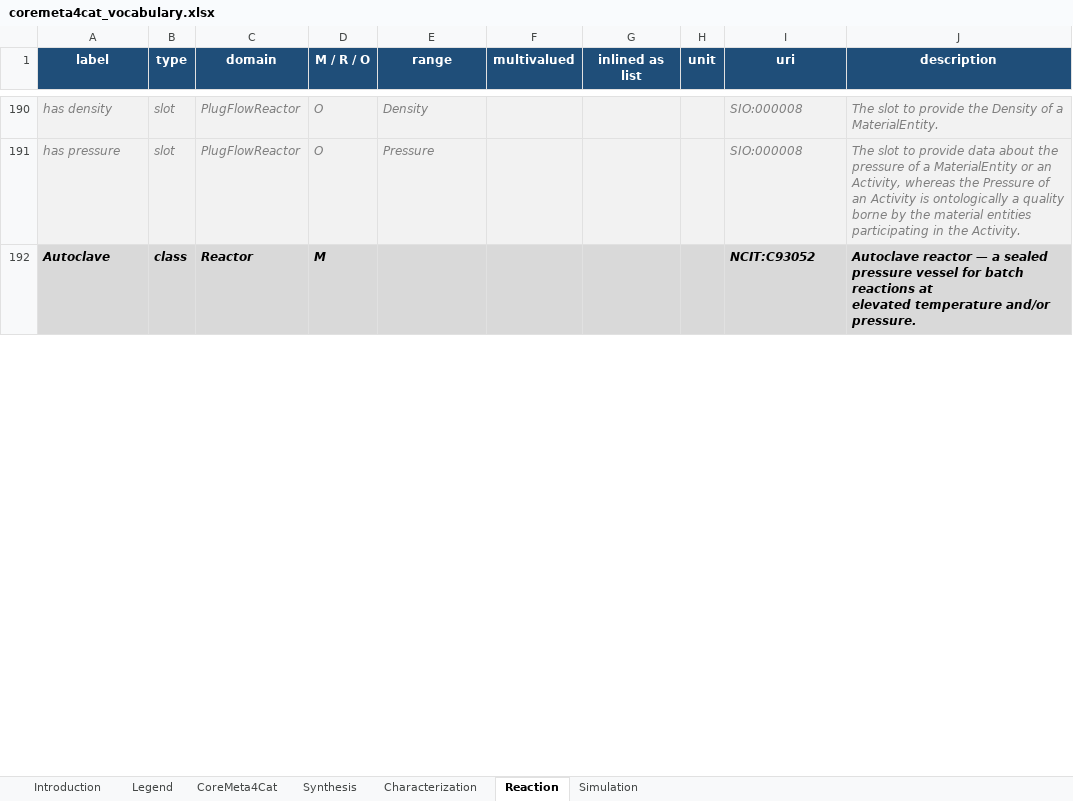
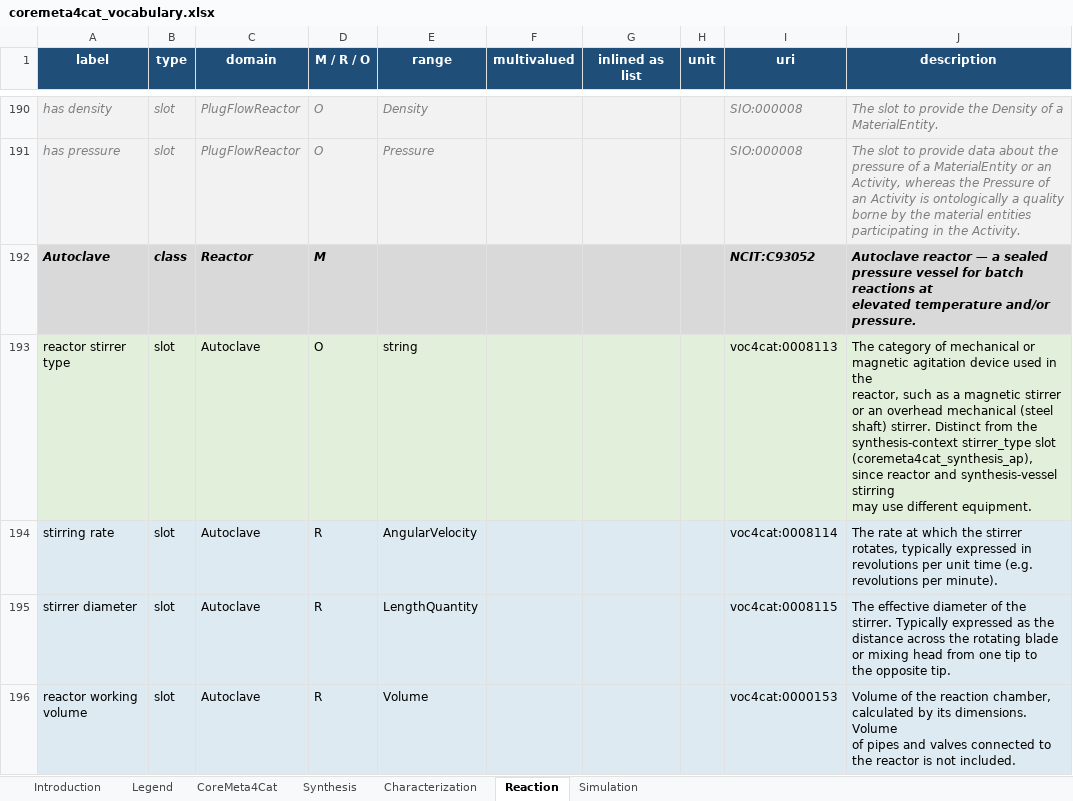
Before and after one commit to nfdi4cat/CoreMeta4Cat, an Excel workbook: docs/assets/coremeta4cat_vocabulary.xlsx, sheet Reaction, drawn as a sheet; only a part is shown, gaps mark what is left out; values as stored, in another font and other column widths than the file's, no borders; ↵ is a line break in a cell; the diff covers the shown part only; the diff names each change by its address in the sheet, - before the commit and + after, or states it on an @@ line.

```diff
--- a/docs/assets/coremeta4cat_vocabulary.xlsx (sheet Reaction)
+++ b/docs/assets/coremeta4cat_vocabulary.xlsx (sheet Reaction)
+row 193: reactor stirrer type | slot | Autoclave | O | string |  |  |  | voc4cat:0008113 | The category of mechanical or magnetic agitation device used in the ↵ reactor, such as a magnetic stirrer or an overhead mechanical (steel ↵ shaft) stirrer. Distinct from the synthesis-context stirrer_type slot ↵ (coremeta4cat_synthesis_ap), since reactor and synthesis-vessel stirring ↵ may use different equipment.
+row 194: stirring rate | slot | Autoclave | R | AngularVelocity |  |  |  | voc4cat:0008114 | The rate at which the stirrer rotates, typically expressed in ↵ revolutions per unit time (e.g. revolutions per minute).
+row 195: stirrer diameter | slot | Autoclave | R | LengthQuantity |  |  |  | voc4cat:0008115 | The effective diameter of the stirrer. Typically expressed as the ↵ distance across the rotating blade or mixing head from one tip to ↵ the opposite tip.
+row 196: reactor working volume | slot | Autoclave | R | Volume |  |  |  | voc4cat:0000153 | Volume of the reaction chamber, calculated by its dimensions. Volume ↵ of pipes and valves connected to the reactor is not included.
```
Also changed, not shown: 2 removed rows and 9 edited cells elsewhere in this sheet, sheet Characterization, 51 other files.
